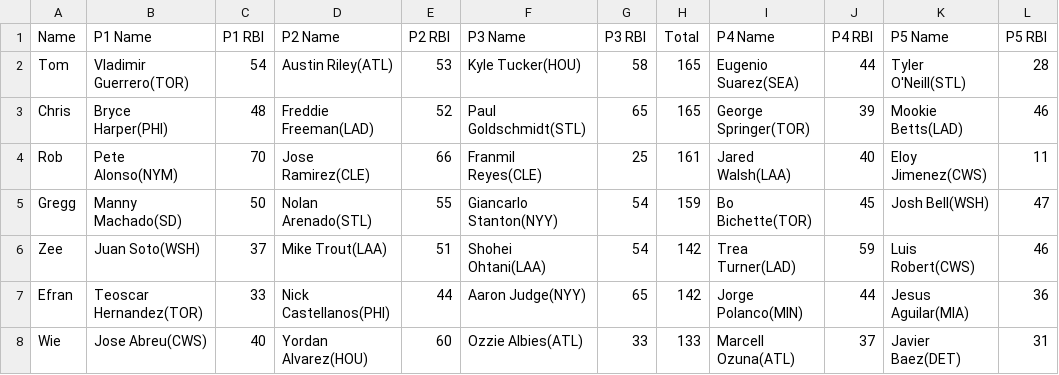
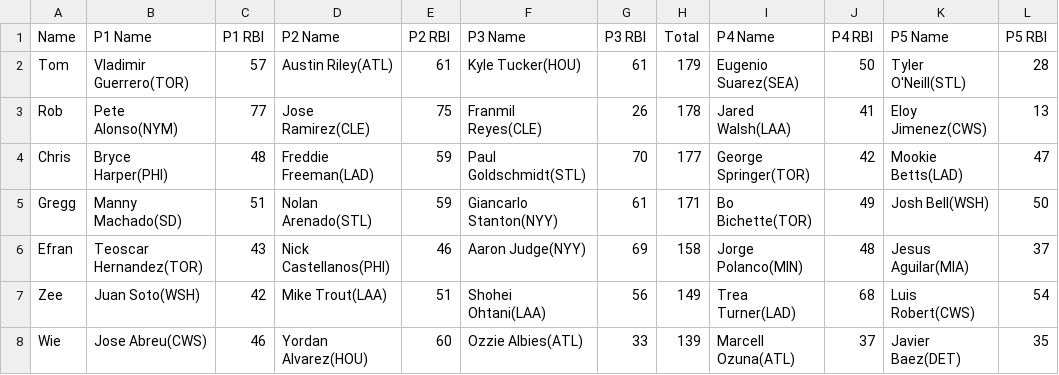
Before and after one commit to ocont/baseball, a CSV file: reports/latest.csv, drawn as a sheet; only a part is shown; the diff covers the shown part only.

```diff
--- a/reports/latest.csv
+++ b/reports/latest.csv
@@ -1,8 +1,8 @@
 Name,P1 Name,P1 RBI,P2 Name,P2 RBI,P3 Name,P3 RBI,Total,P4 Name,P4 RBI,P5 Name,P5 RBI
-Tom,Vladimir Guerrero(TOR),54,Austin Riley(ATL),53,Kyle Tucker(HOU),58,165,Eugenio Suarez(SEA),44,Tyler O'Neill(STL),28
-Chris,Bryce Harper(PHI),48,Freddie Freeman(LAD),52,Paul Goldschmidt(STL),65,165,George Springer(TOR),39,Mookie Betts(LAD),46
-Rob,Pete Alonso(NYM),70,Jose Ramirez(CLE),66,Franmil Reyes(CLE),25,161,Jared Walsh(LAA),40,Eloy Jimenez(CWS),11
-Gregg,Manny Machado(SD),50,Nolan Arenado(STL),55,Giancarlo Stanton(NYY),54,159,Bo Bichette(TOR),45,Josh Bell(WSH),47
-Zee,Juan Soto(WSH),37,Mike Trout(LAA),51,Shohei Ohtani(LAA),54,142,Trea Turner(LAD),59,Luis Robert(CWS),46
-Efran,Teoscar Hernandez(TOR),33,Nick Castellanos(PHI),44,Aaron Judge(NYY),65,142,Jorge Polanco(MIN),44,Jesus Aguilar(MIA),36
-Wie,Jose Abreu(CWS),40,Yordan Alvarez(HOU),60,Ozzie Albies(ATL),33,133,Marcell Ozuna(ATL),37,Javier Baez(DET),31
+Tom,Vladimir Guerrero(TOR),57,Austin Riley(ATL),61,Kyle Tucker(HOU),61,179,Eugenio Suarez(SEA),50,Tyler O'Neill(STL),28
+Rob,Pete Alonso(NYM),77,Jose Ramirez(CLE),75,Franmil Reyes(CLE),26,178,Jared Walsh(LAA),41,Eloy Jimenez(CWS),13
+Chris,Bryce Harper(PHI),48,Freddie Freeman(LAD),59,Paul Goldschmidt(STL),70,177,George Springer(TOR),42,Mookie Betts(LAD),47
+Gregg,Manny Machado(SD),51,Nolan Arenado(STL),59,Giancarlo Stanton(NYY),61,171,Bo Bichette(TOR),49,Josh Bell(WSH),50
+Efran,Teoscar Hernandez(TOR),43,Nick Castellanos(PHI),46,Aaron Judge(NYY),69,158,Jorge Polanco(MIN),48,Jesus Aguilar(MIA),37
+Zee,Juan Soto(WSH),42,Mike Trout(LAA),51,Shohei Ohtani(LAA),56,149,Trea Turner(LAD),68,Luis Robert(CWS),54
+Wie,Jose Abreu(CWS),46,Yordan Alvarez(HOU),60,Ozzie Albies(ATL),33,139,Marcell Ozuna(ATL),37,Javier Baez(DET),35
```
Also changed, not shown: 14 edited cells elsewhere in this file, reports/2022-07-17.csv, reports/output.csv.
